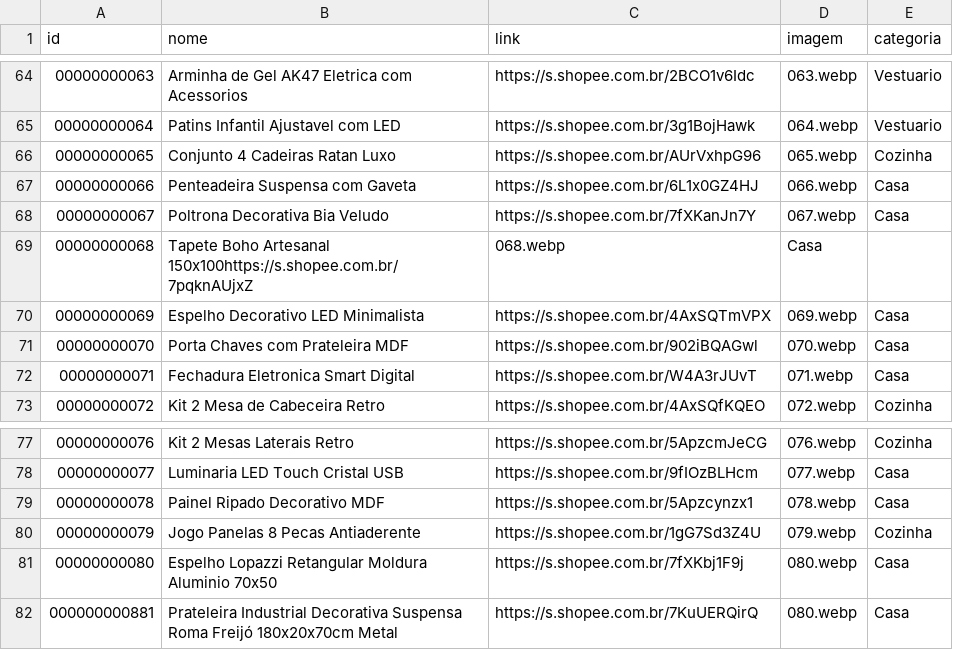
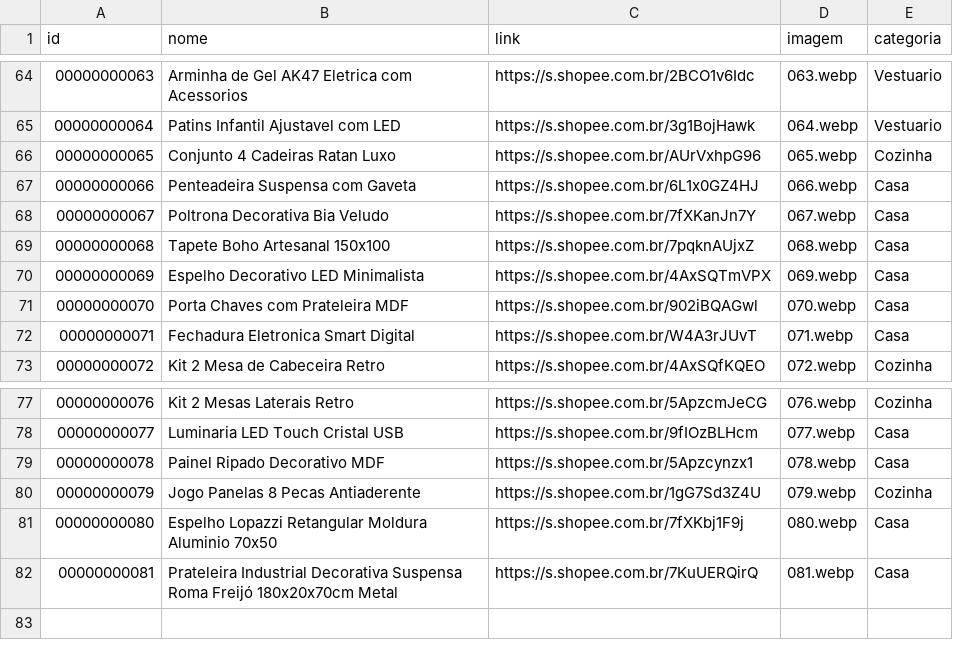
Before and after one commit to carlos34535/minha-shopee, a CSV file: ofertas.csv, drawn as a sheet; only a part is shown, gaps mark what is left out.

Commit message:
Fix formatting issues in ofertas.csv

```diff
--- a/ofertas.csv
+++ b/ofertas.csv
@@ -68,3 +68,3 @@ id,nome,link,imagem,categoria
 00000000067,Poltrona Decorativa Bia Veludo,https://s.shopee.com.br/7fXKanJn7Y,067.webp,Casa
-00000000068,Tapete Boho Artesanal 150x100https://s.shopee.com.br/7pqknAUjxZ,068.webp,Casa
+00000000068,Tapete Boho Artesanal 150x100,https://s.shopee.com.br/7pqknAUjxZ,068.webp,Casa
 00000000069,Espelho Decorativo LED Minimalista,https://s.shopee.com.br/4AxSQTmVPX,069.webp,Casa
@@ -81,2 +81,2 @@ id,nome,link,imagem,categoria
 00000000080,Espelho Lopazzi Retangular Moldura Aluminio 70x50,https://s.shopee.com.br/7fXKbj1F9j,080.webp,Casa
-000000000881,Prateleira Industrial Decorativa Suspensa Roma Freijó 180x20x70cm Metal,https://s.shopee.com.br/7KuUERQirQ,080.webp,Casa
+00000000081,Prateleira Industrial Decorativa Suspensa Roma Freijó 180x20x70cm Metal,https://s.shopee.com.br/7KuUERQirQ,081.webp,Casa
```
